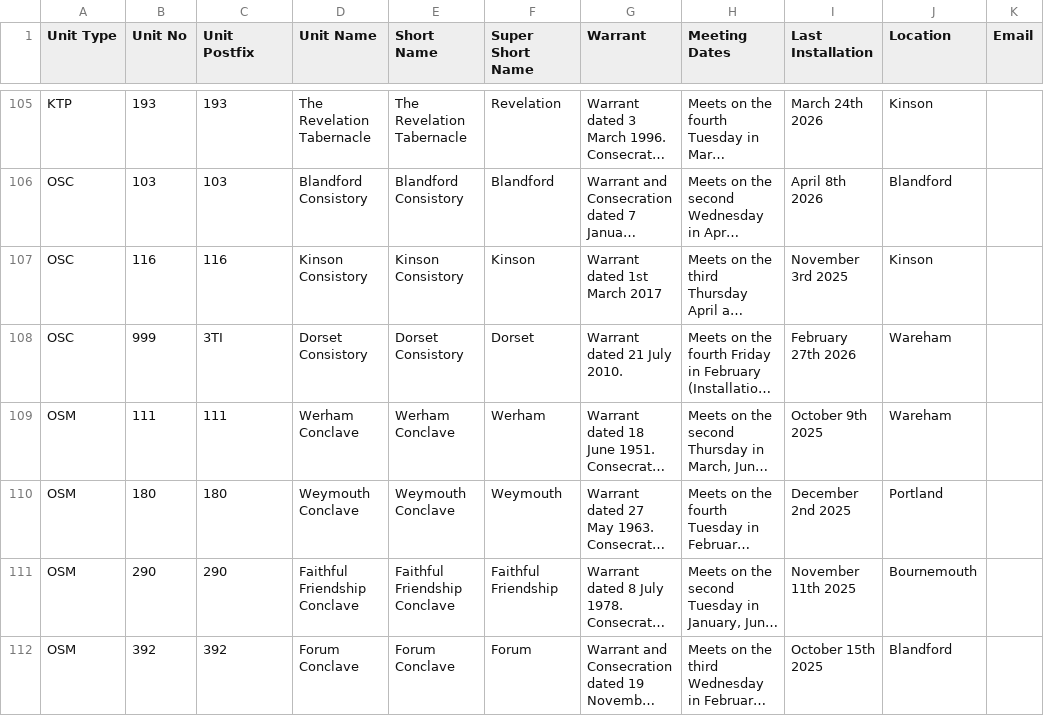
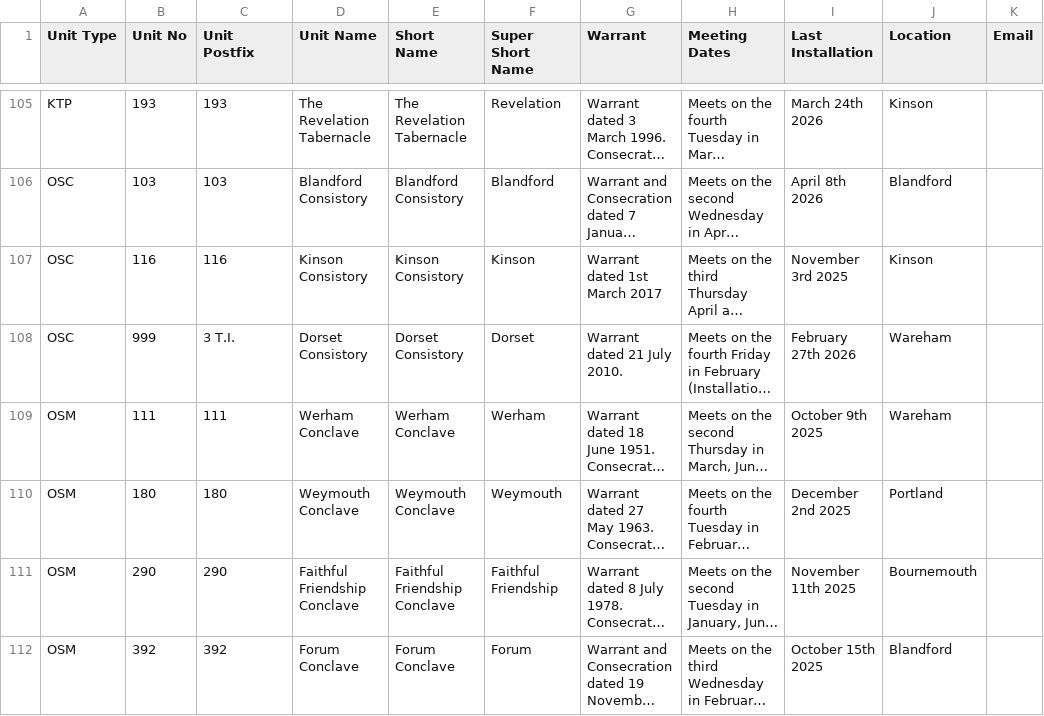
Before and after one commit to webpurity-dev/masonic-calendar, a CSV file: document/data/units.csv, drawn as a sheet; only a part is shown, gaps mark what is left out; long unchanged cells end in …; the diff names each change by its address in the sheet, - before the commit and + after, or states it on an @@ line.

Commit message:
Unit Postfix + finalising order config + Extended validation

```diff
--- a/document/data/units.csv
+++ b/document/data/units.csv
-C108 (Unit Postfix): 3TI
+C108 (Unit Postfix): 3 T.I.
```
Also changed, not shown: 34 other files.
